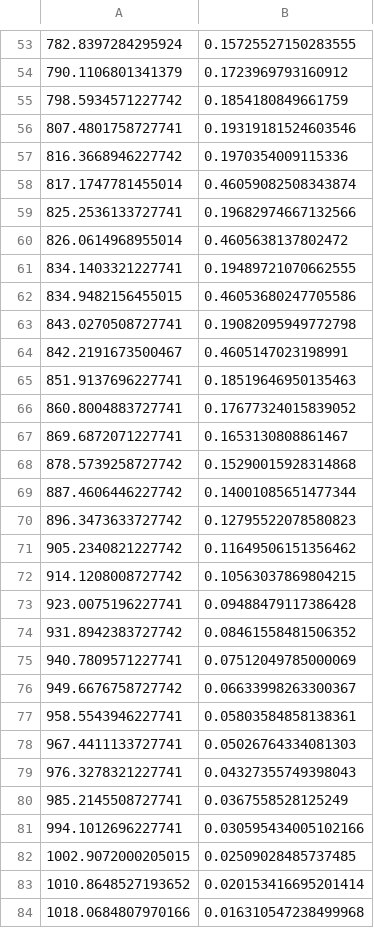
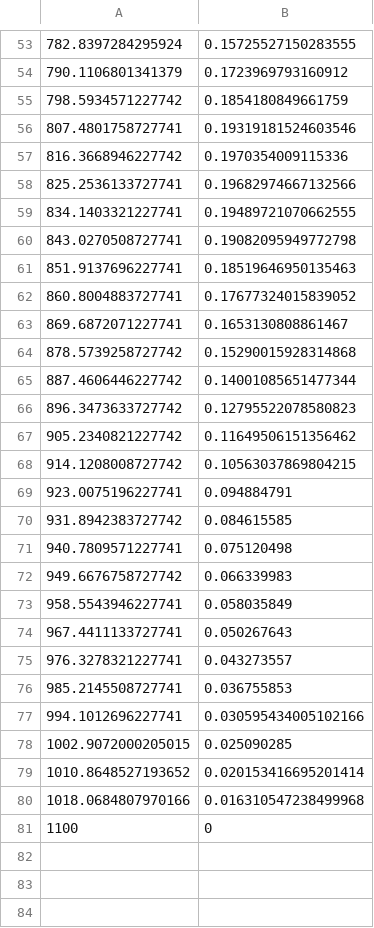
Before and after one commit to ctate7163/expose, a CSV file: detectors/qe_CIS2521_BLUE.csv, drawn as a sheet; only a part is shown, gaps mark what is left out; the diff covers the shown part only.

```diff
--- a/detectors/qe_CIS2521_BLUE.csv
+++ b/detectors/qe_CIS2521_BLUE.csv
@@ -57,9 +57,5 @@
 816.3668946227742, 0.1970354009115336
-817.1747781455014, 0.46059082508343874
 825.2536133727741, 0.19682974667132566
-826.0614968955014, 0.4605638137802472
 834.1403321227741, 0.19489721070662555
-834.9482156455015, 0.46053680247705586
 843.0270508727741, 0.19082095949772798
-842.2191673500467, 0.4605147023198991
 851.9137696227741, 0.18519646950135463
@@ -72,13 +68,14 @@
 914.1208008727742, 0.10563037869804215
-923.0075196227741, 0.09488479117386428
-931.8942383727742, 0.08461558481506352
-940.7809571227741, 0.07512049785000069
-949.6676758727742, 0.06633998263300367
-958.5543946227741, 0.05803584858138361
-967.4411133727741, 0.05026764334081303
-976.3278321227741, 0.04327355749398043
-985.2145508727741, 0.0367558528125249
+923.0075196227741,0.094884791
+931.8942383727742,0.084615585
+940.7809571227741,0.075120498
+949.6676758727742,0.066339983
+958.5543946227741,0.058035849
+967.4411133727741,0.050267643
+976.3278321227741,0.043273557
+985.2145508727741,0.036755853
 994.1012696227741, 0.030595434005102166
-1002.9072000205015, 0.02509028485737485
+1002.9072000205015,0.025090285
 1010.8648527193652, 0.020153416695201414
 1018.0684807970166, 0.016310547238499968
+1100,0
```
Also changed, not shown: 24 added rows, 24 removed rows and 1 edited cell elsewhere in this file, detectors/qe_CIS2521_RED.csv, 7 other files.
